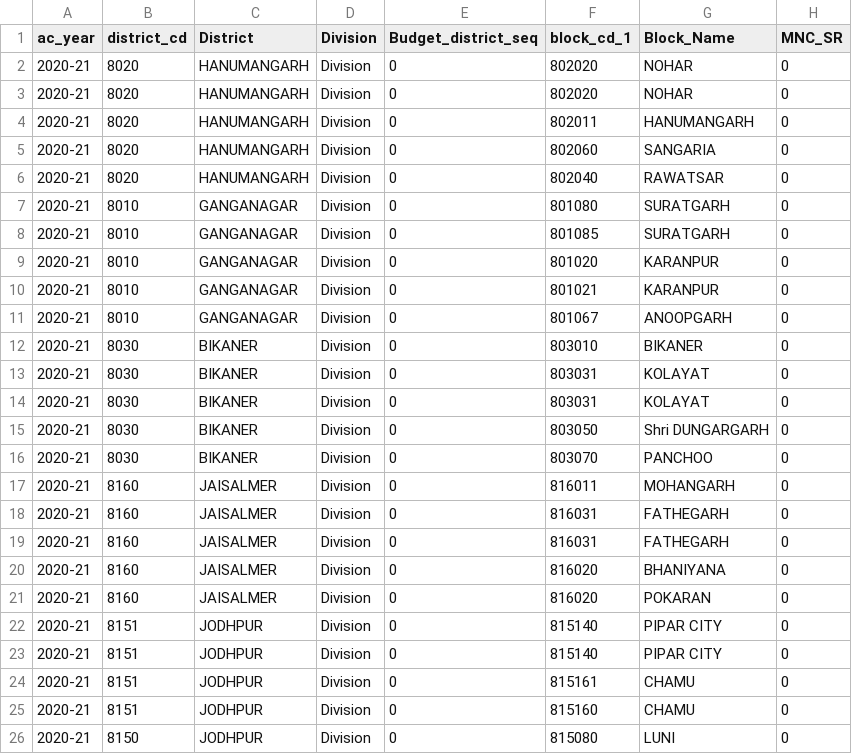
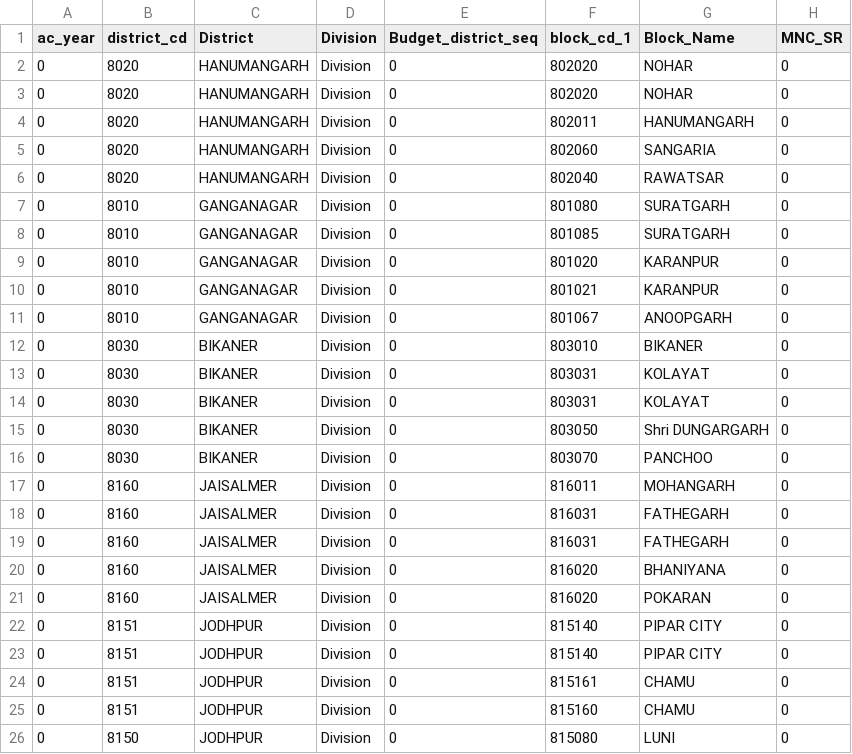
Before and after one commit to SimplifiedSchooling/MH-Survey, a CSV file: src/uploads/schoolRajashthan.csv, drawn as a sheet; only a part is shown; the diff names each change by its address in the sheet, - before the commit and + after, or states it on an @@ line.

```diff
--- a/src/uploads/schoolRajashthan.csv
+++ b/src/uploads/schoolRajashthan.csv
-A2:A26 (ac_year): 2020-21
+A2:A26 (ac_year): 0
```
Also changed, not shown: src/uploads/rajasthan.block.officers.csv, 10 other files.
